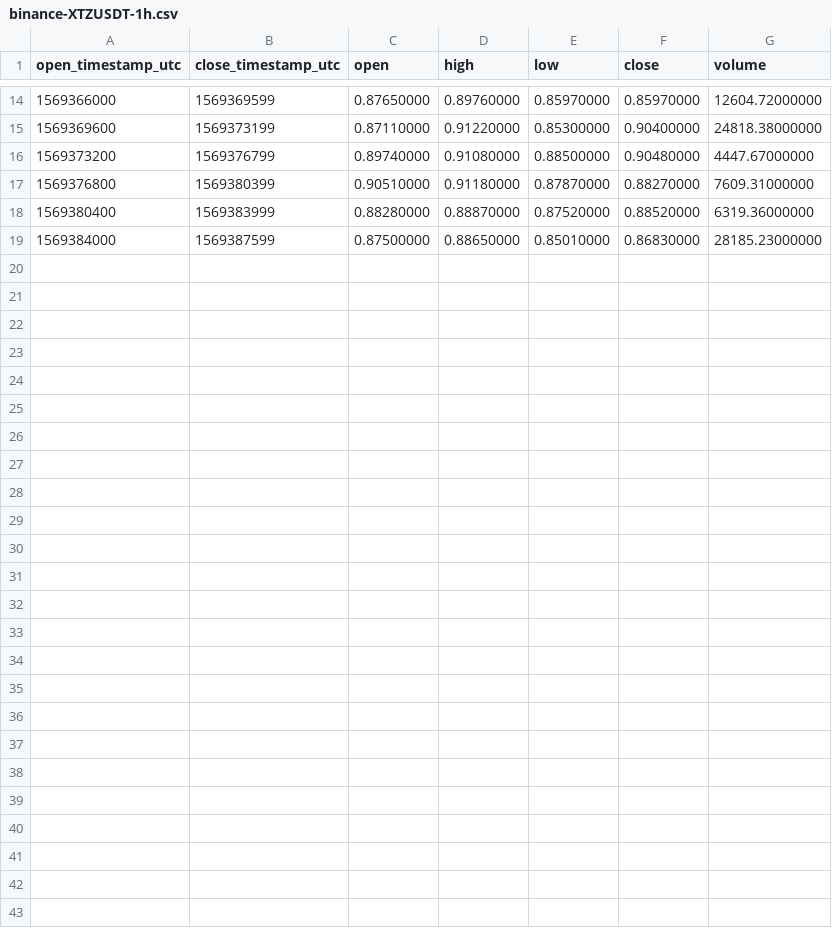
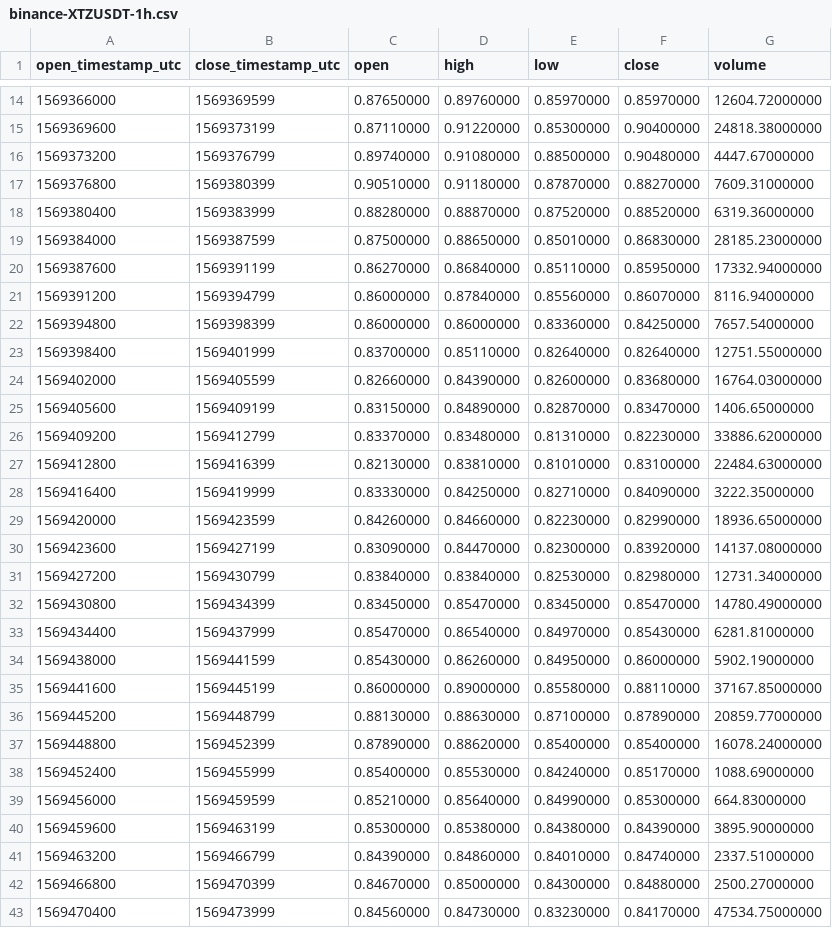
Before and after one commit to cryptobigbro/binance-XTZUSDT, a CSV file: binance-XTZUSDT-1h.csv, drawn as a sheet; only a part is shown, gaps mark what is left out.

Commit message:
Update OHLCV data.

```diff
--- a/binance-XTZUSDT-1h.csv
+++ b/binance-XTZUSDT-1h.csv
@@ -19 +19,25 @@ open_timestamp_utc,close_timestamp_utc,open,high,low,close,volume
 1569384000,1569387599,0.87500000,0.88650000,0.85010000,0.86830000,28185.23000000
+1569387600,1569391199,0.86270000,0.86840000,0.85110000,0.85950000,17332.94000000
+1569391200,1569394799,0.86000000,0.87840000,0.85560000,0.86070000,8116.94000000
+1569394800,1569398399,0.86000000,0.86000000,0.83360000,0.84250000,7657.54000000
+1569398400,1569401999,0.83700000,0.85110000,0.82640000,0.82640000,12751.55000000
+1569402000,1569405599,0.82660000,0.84390000,0.82600000,0.83680000,16764.03000000
+1569405600,1569409199,0.83150000,0.84890000,0.82870000,0.83470000,1406.65000000
+1569409200,1569412799,0.83370000,0.83480000,0.81310000,0.82230000,33886.62000000
+1569412800,1569416399,0.82130000,0.83810000,0.81010000,0.83100000,22484.63000000
+1569416400,1569419999,0.83330000,0.84250000,0.82710000,0.84090000,3222.35000000
+1569420000,1569423599,0.84260000,0.84660000,0.82230000,0.82990000,18936.65000000
+1569423600,1569427199,0.83090000,0.84470000,0.82300000,0.83920000,14137.08000000
+1569427200,1569430799,0.83840000,0.83840000,0.82530000,0.82980000,12731.34000000
+1569430800,1569434399,0.83450000,0.85470000,0.83450000,0.85470000,14780.49000000
+1569434400,1569437999,0.85470000,0.86540000,0.84970000,0.85430000,6281.81000000
+1569438000,1569441599,0.85430000,0.86260000,0.84950000,0.86000000,5902.19000000
+1569441600,1569445199,0.86000000,0.89000000,0.85580000,0.88110000,37167.85000000
+1569445200,1569448799,0.88130000,0.88630000,0.87100000,0.87890000,20859.77000000
+1569448800,1569452399,0.87890000,0.88620000,0.85400000,0.85400000,16078.24000000
+1569452400,1569455999,0.85400000,0.85530000,0.84240000,0.85170000,1088.69000000
+1569456000,1569459599,0.85210000,0.85640000,0.84990000,0.85300000,664.83000000
+1569459600,1569463199,0.85300000,0.85380000,0.84380000,0.84390000,3895.90000000
+1569463200,1569466799,0.84390000,0.84860000,0.84010000,0.84740000,2337.51000000
+1569466800,1569470399,0.84670000,0.85000000,0.84300000,0.84880000,2500.27000000
+1569470400,1569473999,0.84560000,0.84730000,0.83230000,0.84170000,47534.75000000
```
Also changed, not shown: 3 other files.
